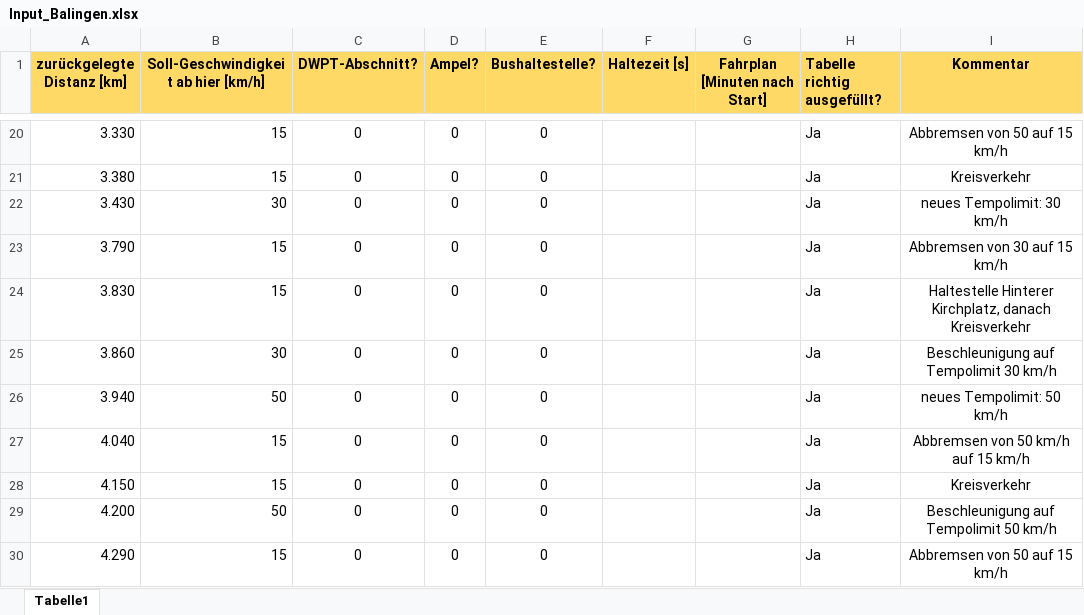
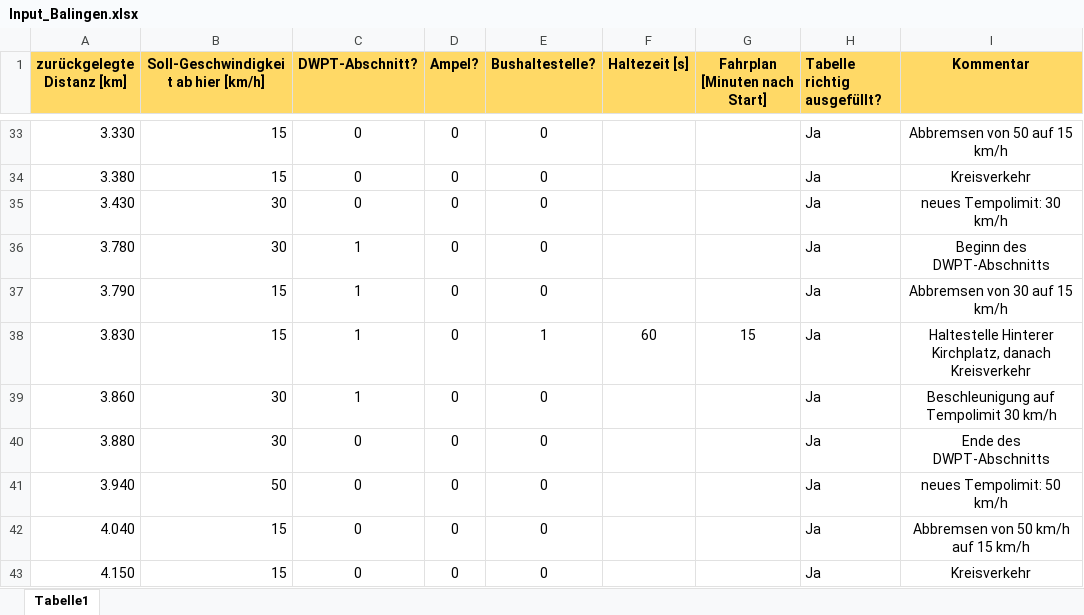
Before and after one commit to fabiofrank/Bachelorarbeit, an Excel workbook: Inputdateien/Input_Balingen.xlsx, sheet Tabelle1, drawn as a sheet; only a part is shown, gaps mark what is left out; the shorter side is filled out with more unchanged rows; values as stored, in another font and other column widths than the file's, no borders; conditional formats not drawn; addresses are those after the commit; the diff covers the shown part only; the diff names each change by its address in the sheet, - before the commit and + after, or states it on an @@ line.

```diff
--- a/Inputdateien/Input_Balingen.xlsx (sheet Tabelle1)
+++ b/Inputdateien/Input_Balingen.xlsx (sheet Tabelle1)
+row 36: 3.780 | 30 | 1 | 0 | 0 |  |  | Ja | Beginn des DWPT-Abschnitts
-C37:C39 (DWPT-Abschnitt?): 0
+C37:C39 (DWPT-Abschnitt?): 1
-E38 (Bushaltestelle?): 0
+E38 (Bushaltestelle?): 1
-F38 (Haltezeit [s]): (empty)
+F38 (Haltezeit [s]): 60
-G38 (Fahrplan [Minuten nach Start]): (empty)
+G38 (Fahrplan [Minuten nach Start]): 15
+row 40: 3.880 | 30 | 0 | 0 | 0 |  |  | Ja | Ende des DWPT-Abschnitts
```
Also changed, not shown: 13 added rows and 15 edited cells elsewhere in this sheet, formulas that keep their value, 18 other files.
